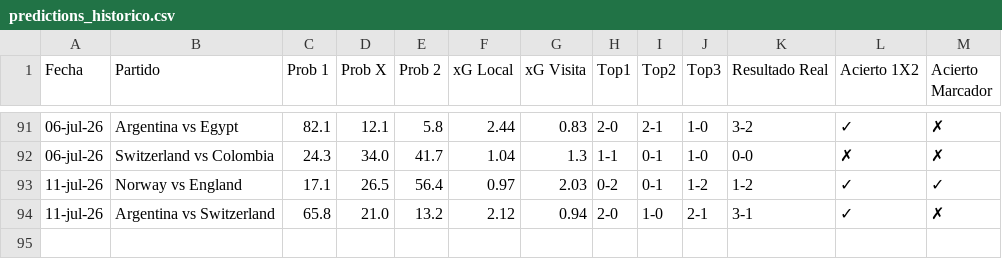
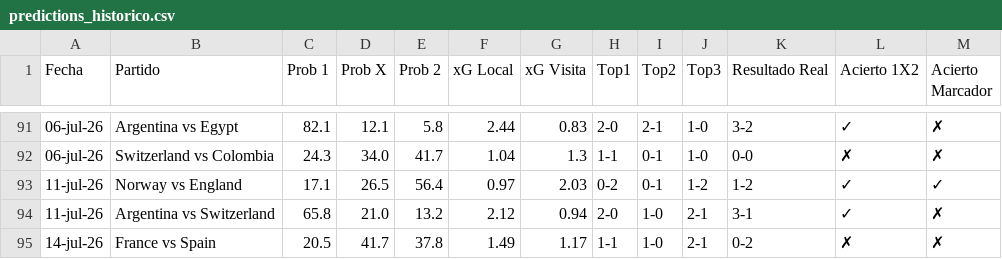
Before and after one commit to alejandropalencia12/predictor-mundial-2026_1.1, a CSV file: predictions_historico.csv, drawn as a sheet; only a part is shown, gaps mark what is left out; the diff names each change by its address in the sheet, - before the commit and + after, or states it on an @@ line.

```diff
--- a/predictions_historico.csv
+++ b/predictions_historico.csv
+row 95: 14-jul-26 | France vs Spain | 20.5 | 41.7 | 37.8 | 1.49 | 1.17 | 1-1 | 1-0 | 2-1 | 0-2 | ✗ | ✗
```
Also changed, not shown: resultados_manual.csv.
